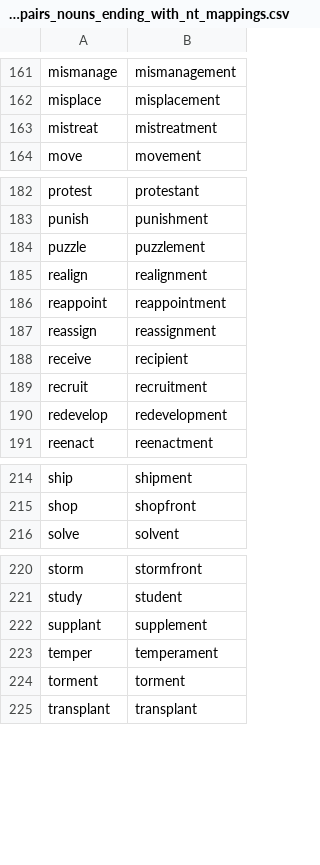
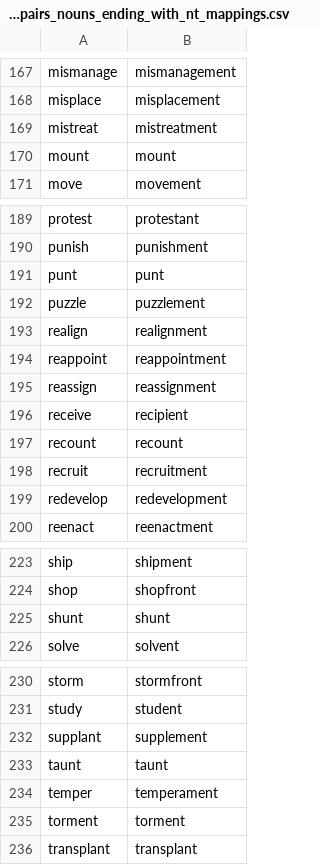
Before and after one commit to michaellavelle/language, a CSV file: verb-noun-pairs/src/main/resources/english/verb-noun-pairs/en-GB/verb_noun_pairs_nouns_ending_with_nt_mappings.csv, drawn as a sheet; only a part is shown, gaps mark what is left out; the diff covers the shown part only; the diff names each change by its address in the sheet, - before the commit and + after, or states it on an @@ line.

```diff
--- a/verb-noun-pairs/src/main/resources/english/verb-noun-pairs/en-GB/verb_noun_pairs_nouns_ending_with_nt_mappings.csv
+++ b/verb-noun-pairs/src/main/resources/english/verb-noun-pairs/en-GB/verb_noun_pairs_nouns_ending_with_nt_mappings.csv
+row 170: mount | mount
+row 191: punt | punt
+row 197: recount | recount
+row 225: shunt | shunt
+row 233: taunt | taunt
```
Also changed, not shown: 6 added rows elsewhere in this file, 2 other files.
